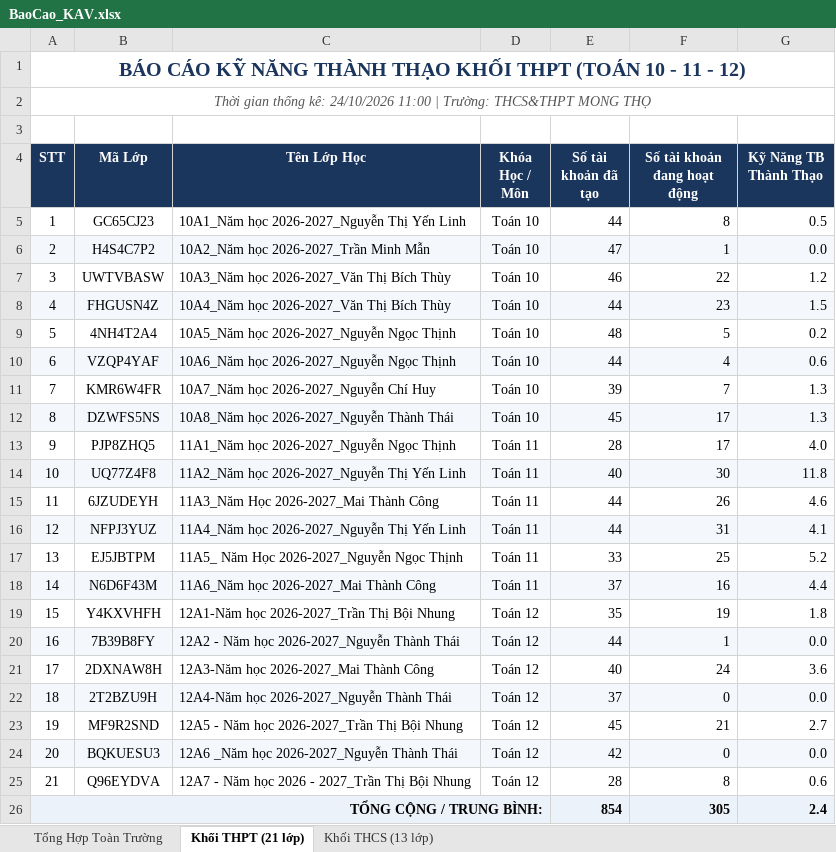
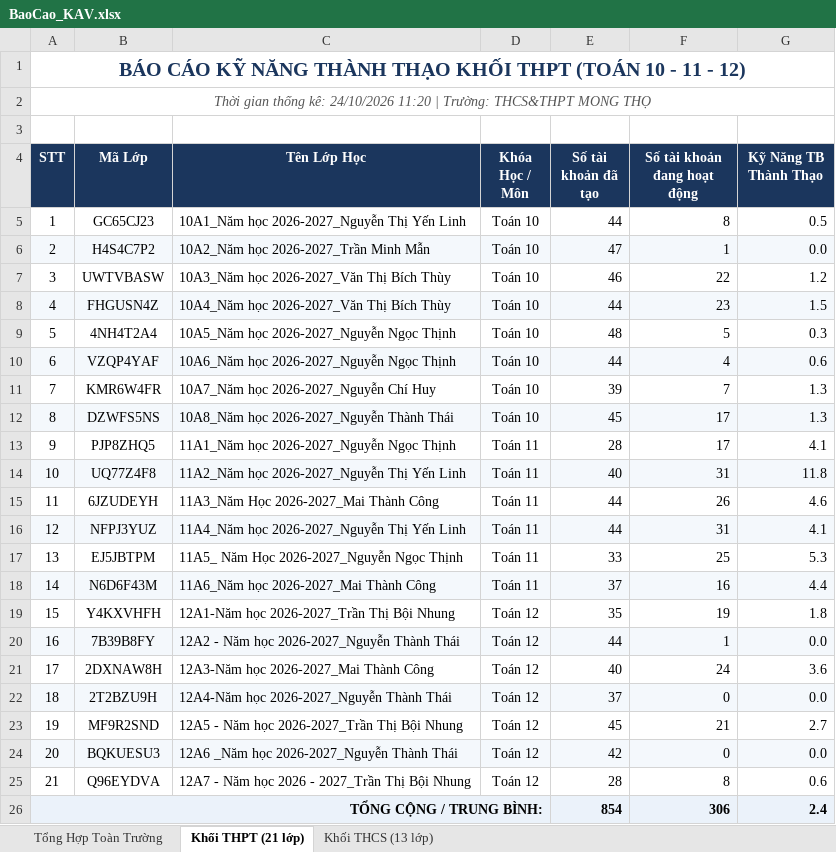
Before and after one commit to thanhthaiagu/kav-report, an Excel workbook: BaoCao_KAV.xlsx, sheet Khối THPT (21 lớp), drawn as a sheet; values as stored, in another font and other column widths than the file's, no borders; the diff names each change by its address in the sheet, - before the commit and + after, or states it on an @@ line.

Commit message:
Cập nhật báo cáo Excel cả 2 tài khoản THCS & THPT

```diff
--- a/BaoCao_KAV.xlsx (sheet Khối THPT (21 lớp))
+++ b/BaoCao_KAV.xlsx (sheet Khối THPT (21 lớp))
-A2 (STT): …kê: 24/10/2026 11:00 | Trường:…
+A2 (STT): …kê: 24/10/2026 11:20 | Trường:…
-G9 (Kỹ Năng TB Thành Thạo): 0.2
+G9 (Kỹ Năng TB Thành Thạo): 0.3
-G13 (Kỹ Năng TB Thành Thạo): 4.0
+G13 (Kỹ Năng TB Thành Thạo): 4.1
-F14 (Số tài khoản đang hoạt động): 30
+F14 (Số tài khoản đang hoạt động): 31
-G17 (Kỹ Năng TB Thành Thạo): 5.2
+G17 (Kỹ Năng TB Thành Thạo): 5.3
-F26 (Số tài khoản đang hoạt động): 305
+F26 (Số tài khoản đang hoạt động): 306
```
Also changed, not shown: sheet Tổng Hợp Toàn Trường, sheet Khối THCS (13 lớp).
